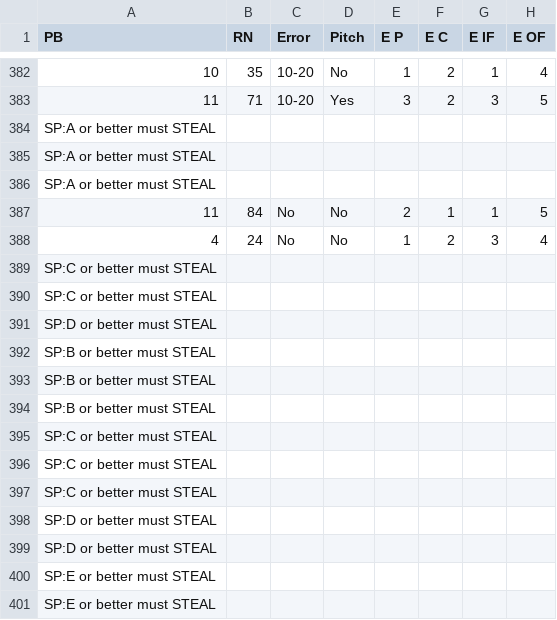
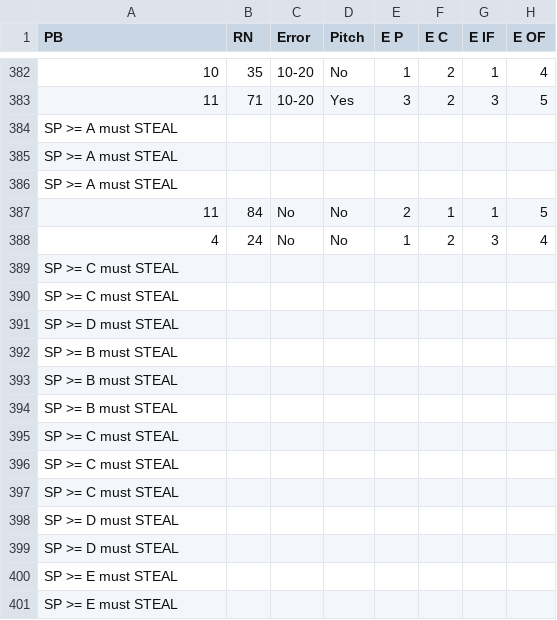
Before and after one commit to ButteredGroove/fac-flipper, a CSV file: decks/SP4ED/cards.csv (was decks/SP4ED v2022/cards.csv), drawn as a sheet; only a part is shown, gaps mark what is left out; the diff names each change by its address in the sheet, - before the commit and + after, or states it on an @@ line.

Commit message:
refactor: modify size of card

```diff
--- a/decks/SP4ED v2022/cards.csv
+++ b/decks/SP4ED/cards.csv
-A384:A386 (PB): SP:A or better must STEAL
+A384:A386 (PB): SP >= A must STEAL
-A389:A390 (PB): SP:C or better must STEAL
+A389:A390 (PB): SP >= C must STEAL
-A391 (PB): SP:D or better must STEAL
+A391 (PB): SP >= D must STEAL
-A392:A394 (PB): SP:B or better must STEAL
+A392:A394 (PB): SP >= B must STEAL
-A395:A397 (PB): SP:C or better must STEAL
+A395:A397 (PB): SP >= C must STEAL
-A398:A399 (PB): SP:D or better must STEAL
+A398:A399 (PB): SP >= D must STEAL
-A400:A401 (PB): SP:E or better must STEAL
+A400:A401 (PB): SP >= E must STEAL
```
Also changed, not shown: 9 other files.
